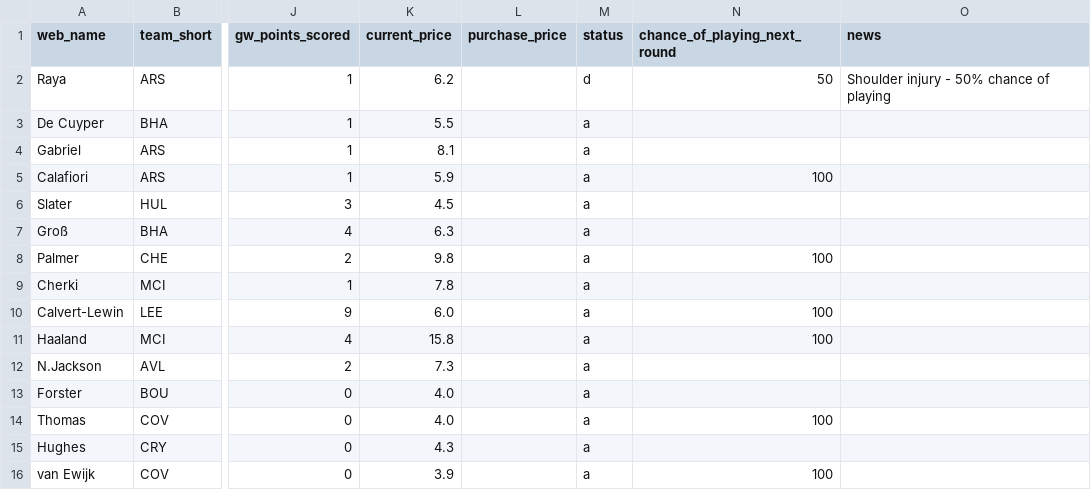
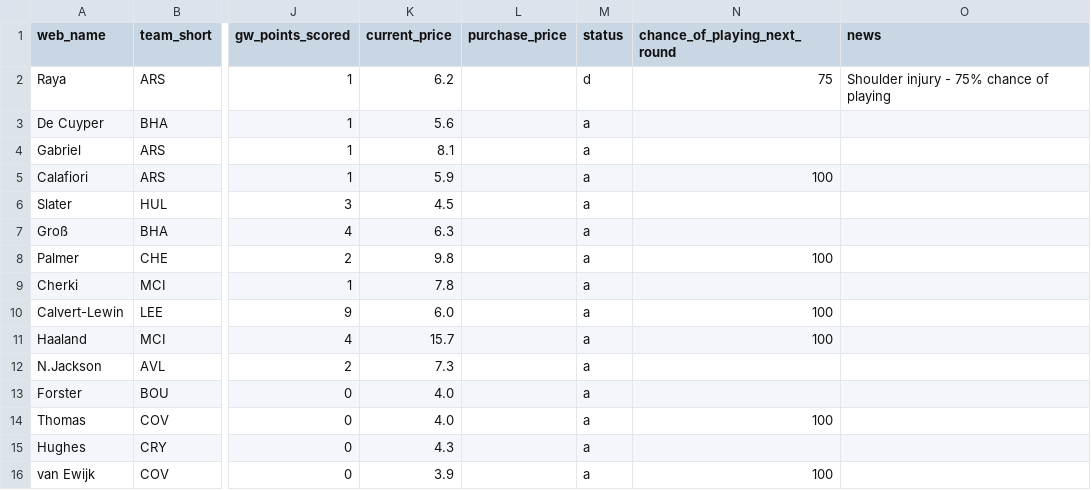
Before and after one commit to Quikksilva/FPLAIAssistant, a CSV file: fpl_data/squad_current.csv, drawn as a sheet; only a part is shown, gaps mark what is left out; the diff names each change by its address in the sheet, - before the commit and + after, or states it on an @@ line.

```diff
--- a/fpl_data/squad_current.csv
+++ b/fpl_data/squad_current.csv
-N2 (chance_of_playing_next_round): 50
+N2 (chance_of_playing_next_round): 75
-O2 (news): Shoulder injury - 50% chance of playing
+O2 (news): Shoulder injury - 75% chance of playing
-K3 (current_price): 5.5
+K3 (current_price): 5.6
-K11 (current_price): 15.8
+K11 (current_price): 15.7
```
Also changed, not shown: fpl_data/manager_summary.csv, fpl_data/players.csv, 2 other files.
